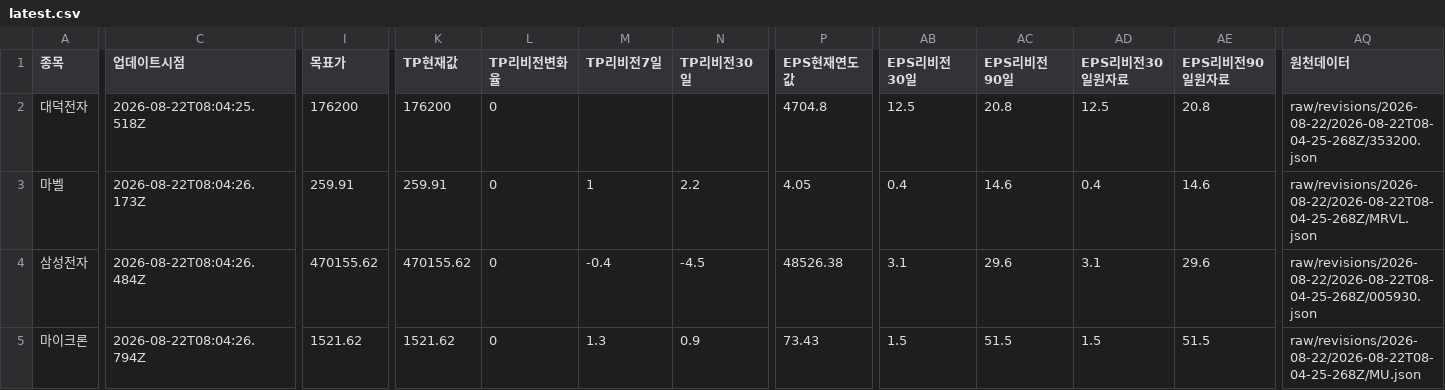
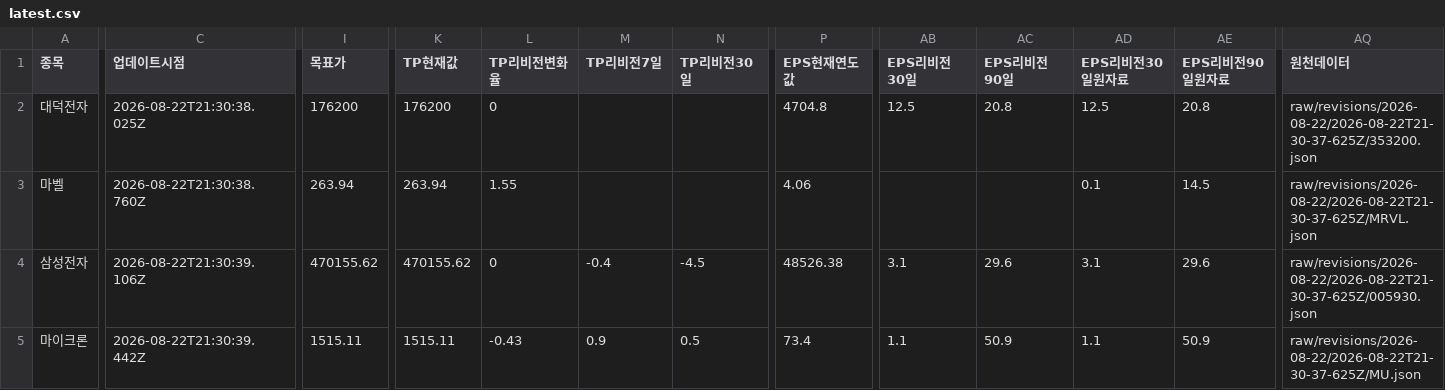
Before and after one commit to SimpleorNothing/ten-bagger, a CSV file: raw/revisions/latest.csv, drawn as a sheet; only a part is shown, gaps mark what is left out; the diff covers the shown part only; the diff names each change by its address in the sheet, - before the commit and + after, or states it on an @@ line.

```diff
--- a/raw/revisions/latest.csv
+++ b/raw/revisions/latest.csv
-C2 (업데이트시점): 2026-08-22T08:04:25.518Z
+C2 (업데이트시점): 2026-08-22T21:30:38.025Z
-AQ2 (원천데이터): raw/revisions/2026-08-22/2026-08-22T08-04-25-268Z/353200.json
+AQ2 (원천데이터): raw/revisions/2026-08-22/2026-08-22T21-30-37-625Z/353200.json
-C3 (업데이트시점): 2026-08-22T08:04:26.173Z
+C3 (업데이트시점): 2026-08-22T21:30:38.760Z
-I3 (목표가): 259.91
+I3 (목표가): 263.94
-K3 (TP현재값): 259.91
+K3 (TP현재값): 263.94
-L3 (TP리비전변화율): 0
+L3 (TP리비전변화율): 1.55
-M3 (TP리비전7일): 1
+M3 (TP리비전7일): (empty)
-N3 (TP리비전30일): 2.2
+N3 (TP리비전30일): (empty)
-P3 (EPS현재연도값): 4.05
+P3 (EPS현재연도값): 4.06
-AB3 (EPS리비전30일): 0.4
+AB3 (EPS리비전30일): (empty)
-AC3 (EPS리비전90일): 14.6
+AC3 (EPS리비전90일): (empty)
-AD3 (EPS리비전30일원자료): 0.4
+AD3 (EPS리비전30일원자료): 0.1
-AE3 (EPS리비전90일원자료): 14.6
+AE3 (EPS리비전90일원자료): 14.5
-AQ3 (원천데이터): raw/revisions/2026-08-22/2026-08-22T08-04-25-268Z/MRVL.json
+AQ3 (원천데이터): raw/revisions/2026-08-22/2026-08-22T21-30-37-625Z/MRVL.json
-C4 (업데이트시점): 2026-08-22T08:04:26.484Z
+C4 (업데이트시점): 2026-08-22T21:30:39.106Z
-AQ4 (원천데이터): raw/revisions/2026-08-22/2026-08-22T08-04-25-268Z/005930.json
+AQ4 (원천데이터): raw/revisions/2026-08-22/2026-08-22T21-30-37-625Z/005930.json
-C5 (업데이트시점): 2026-08-22T08:04:26.794Z
+C5 (업데이트시점): 2026-08-22T21:30:39.442Z
-I5 (목표가): 1521.62
+I5 (목표가): 1515.11
-K5 (TP현재값): 1521.62
+K5 (TP현재값): 1515.11
-L5 (TP리비전변화율): 0
+L5 (TP리비전변화율): -0.43
-M5 (TP리비전7일): 1.3
+M5 (TP리비전7일): 0.9
-N5 (TP리비전30일): 0.9
+N5 (TP리비전30일): 0.5
-P5 (EPS현재연도값): 73.43
+P5 (EPS현재연도값): 73.4
-AB5 (EPS리비전30일): 1.5
+AB5 (EPS리비전30일): 1.1
-AC5 (EPS리비전90일): 51.5
+AC5 (EPS리비전90일): 50.9
-AD5 (EPS리비전30일원자료): 1.5
+AD5 (EPS리비전30일원자료): 1.1
-AE5 (EPS리비전90일원자료): 51.5
+AE5 (EPS리비전90일원자료): 50.9
-AQ5 (원천데이터): raw/revisions/2026-08-22/2026-08-22T08-04-25-268Z/MU.json
+AQ5 (원천데이터): raw/revisions/2026-08-22/2026-08-22T21-30-37-625Z/MU.json
```
Also changed, not shown: 139 edited cells elsewhere in this file, 34 other files.
